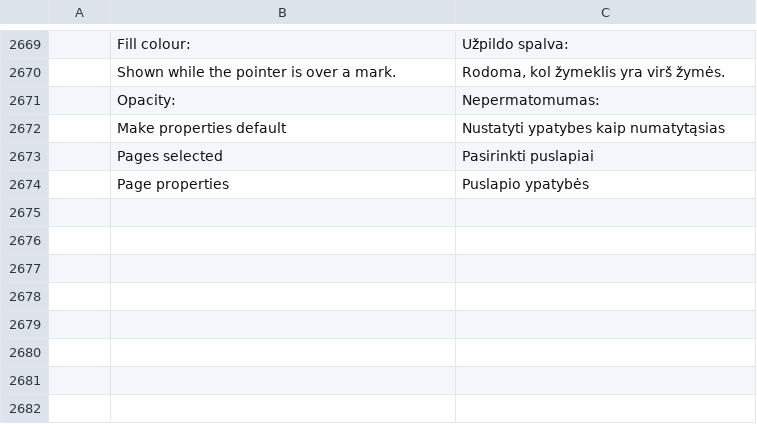
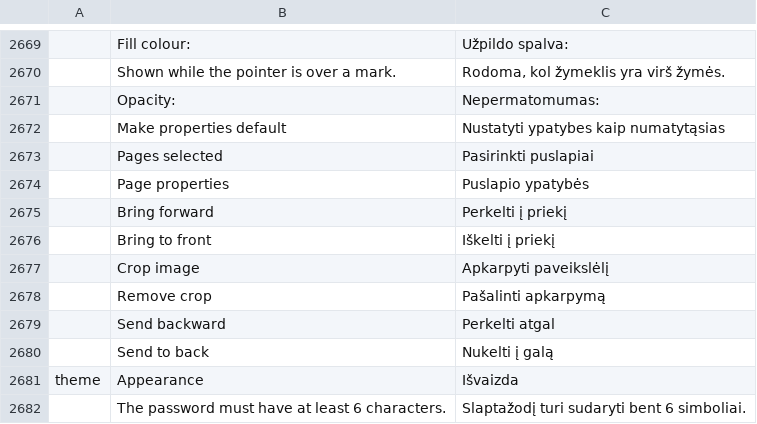
Before and after one commit to Combiler01/pdfcraft, a TSV file: crates/ui-egui/src/i18n/lt.tsv, drawn as a sheet; only a part is shown, gaps mark what is left out; the diff names each change by its address in the sheet, - before the commit and + after, or states it on an @@ line.

```diff
--- a/crates/ui-egui/src/i18n/lt.tsv
+++ b/crates/ui-egui/src/i18n/lt.tsv
+row 2675:  | Bring forward | Perkelti į priekį
+row 2676:  | Bring to front | Iškelti į priekį
+row 2677:  | Crop image | Apkarpyti paveikslėlį
+row 2678:  | Remove crop | Pašalinti apkarpymą
+row 2679:  | Send backward | Perkelti atgal
+row 2680:  | Send to back | Nukelti į galą
+row 2681: theme | Appearance | Išvaizda
+row 2682:  | The password must have at least 6 characters. | Slaptažodį turi sudaryti bent 6 simboliai.
```
Also changed, not shown: crates/ui-egui/src/i18n/bg.tsv, crates/ui-egui/src/i18n/es.tsv, 21 other files.
